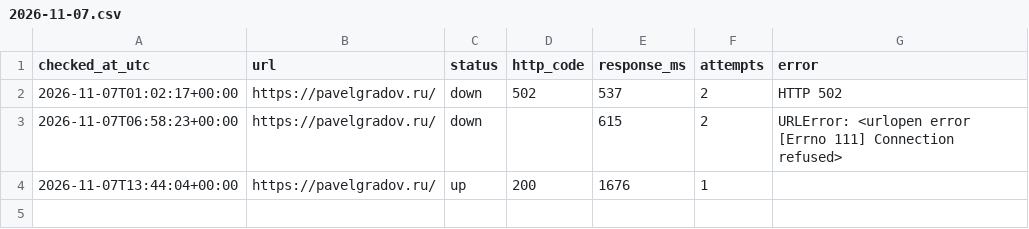
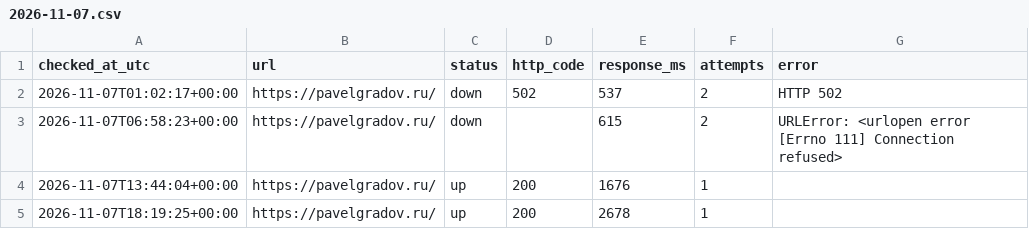
Before and after one commit to PavelGradov/site-uptime-monitor, a CSV file: logs/2026-11-07.csv, drawn as a sheet; the diff names each change by its address in the sheet, - before the commit and + after, or states it on an @@ line.

```diff
--- a/logs/2026-11-07.csv
+++ b/logs/2026-11-07.csv
+row 5: 2026-11-07T18:19:25+00:00 | https://pavelgradov.ru/ | up | 200 | 2678 | 1
```
Also changed, not shown: 1 other file.
